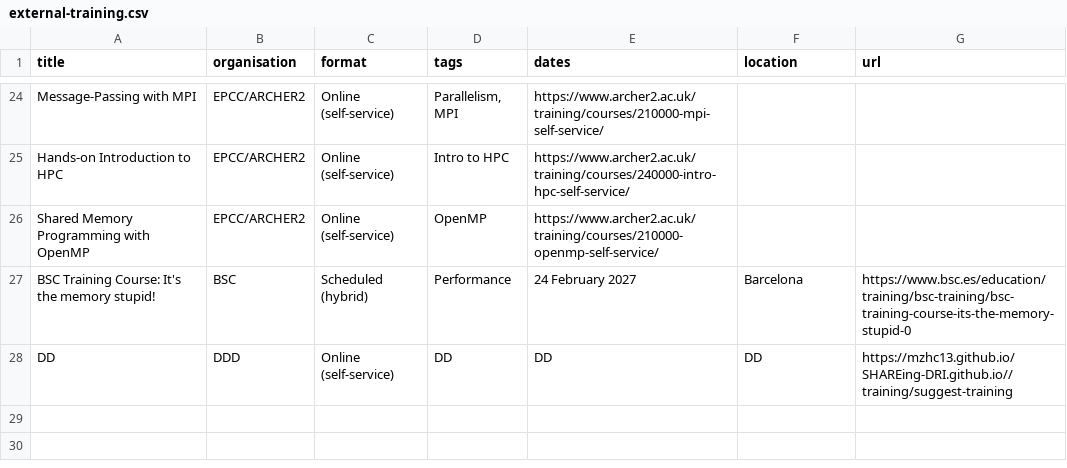
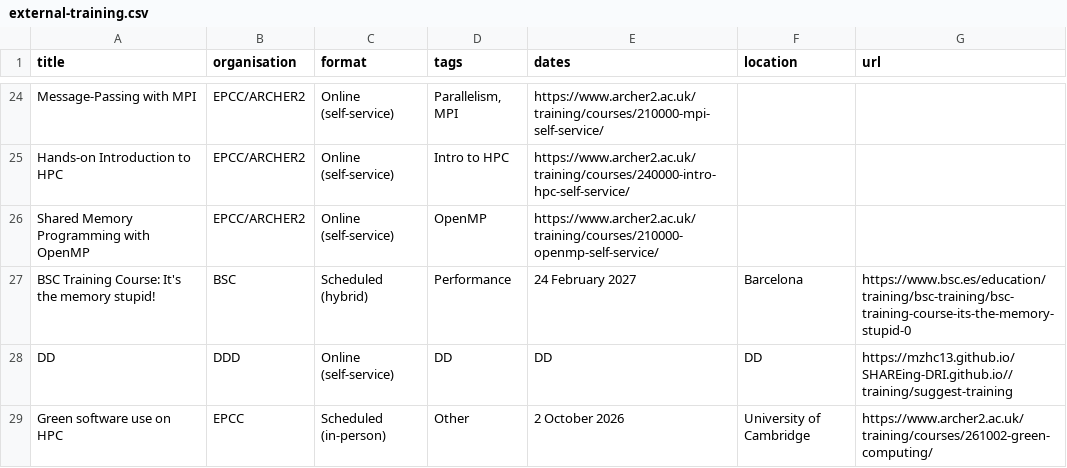
Before and after one commit to mzhc13/SHAREing-DRI.github.io, a CSV file: _data/external-training.csv, drawn as a sheet; only a part is shown, gaps mark what is left out; the diff names each change by its address in the sheet, - before the commit and + after, or states it on an @@ line.

```diff
--- a/_data/external-training.csv
+++ b/_data/external-training.csv
+row 29: Green software use on HPC | EPCC | Scheduled (in-person) | Other | 2 October 2026 | University of Cambridge | https://www.archer2.ac.uk/training/courses/261002-green-computing/
```
